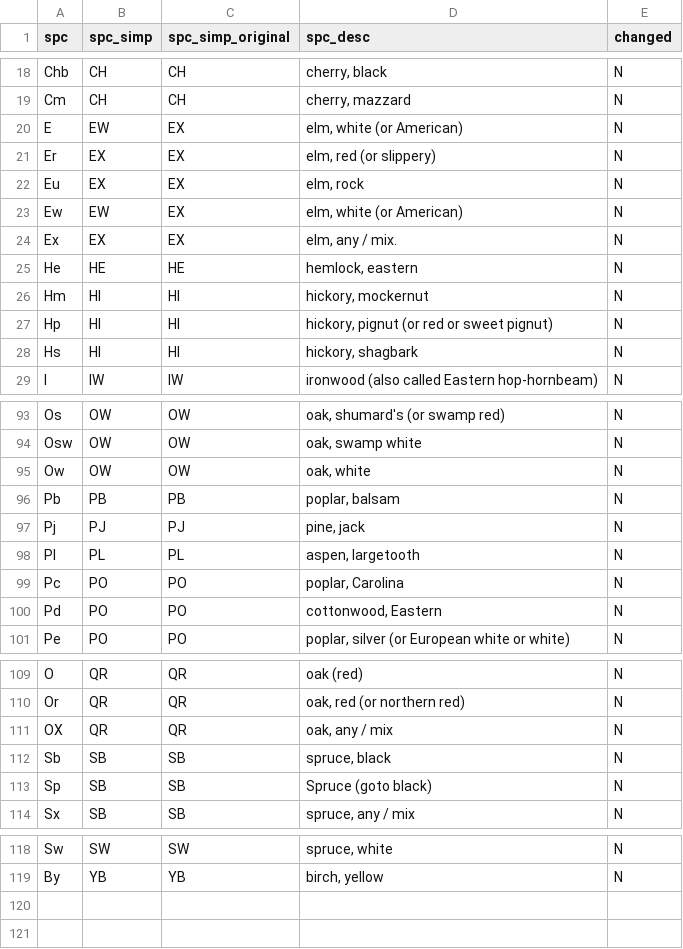
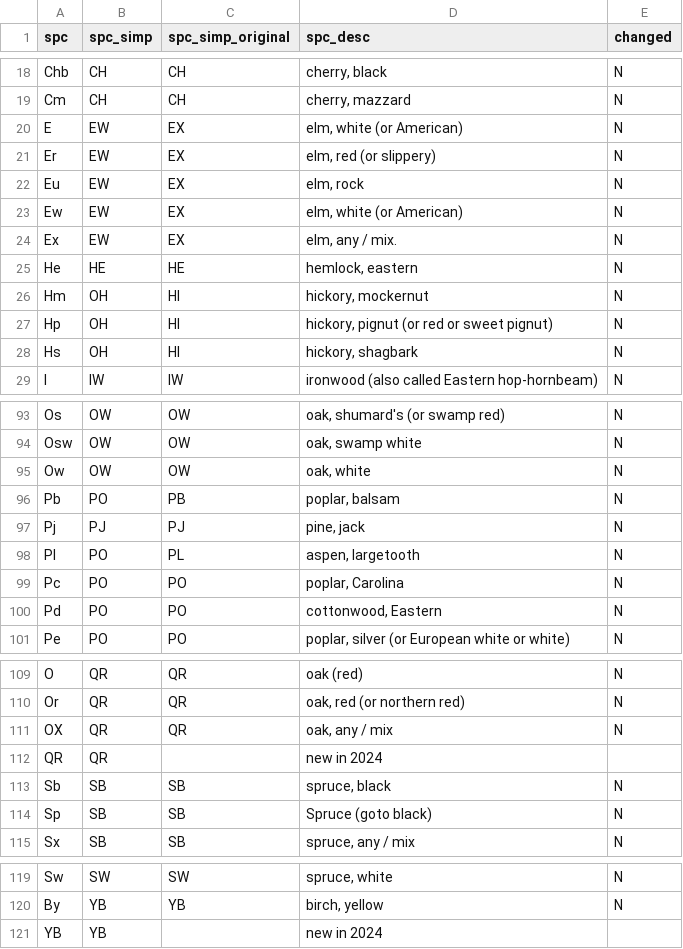
Before and after one commit to dan-e-lk/p2t_ArcMap10_Tools, a CSV file: Misc/FEC_EcositePredictor/tbl_spp_fec_eco_use_only.csv, drawn as a sheet; only a part is shown, gaps mark what is left out.

Commit message:
revised tbl_spc for fec ecosite tool

```diff
--- a/Misc/FEC_EcositePredictor/tbl_spp_fec_eco_use_only.csv
+++ b/Misc/FEC_EcositePredictor/tbl_spp_fec_eco_use_only.csv
@@ -20,10 +20,10 @@ Cm,CH,CH,"cherry, mazzard",N
 E,EW,EX,"elm, white (or American)",N
-Er,EX,EX,"elm, red (or slippery)",N
-Eu,EX,EX,"elm, rock",N
+Er,EW,EX,"elm, red (or slippery)",N
+Eu,EW,EX,"elm, rock",N
 Ew,EW,EX,"elm, white (or American)",N
-Ex,EX,EX,"elm, any / mix.",N
+Ex,EW,EX,"elm, any / mix.",N
 He,HE,HE,"hemlock, eastern",N
-Hm,HI,HI,"hickory, mockernut",N
-Hp,HI,HI,"hickory, pignut (or red or sweet pignut)",N
-Hs,HI,HI,"hickory, shagbark",N
+Hm,OH,HI,"hickory, mockernut",N
+Hp,OH,HI,"hickory, pignut (or red or sweet pignut)",N
+Hs,OH,HI,"hickory, shagbark",N
 I,IW,IW,ironwood (also called Eastern hop-hornbeam),N
@@ -95,5 +95,5 @@ Osw,OW,OW,"oak, swamp white",N
 Ow,OW,OW,"oak, white",N
-Pb,PB,PB,"poplar, balsam",N
+Pb,PO,PB,"poplar, balsam",N
 Pj,PJ,PJ,"pine, jack",N
-Pl,PL,PL,"aspen, largetooth",N
+Pl,PO,PL,"aspen, largetooth",N
 Pc,PO,PO,"poplar, Carolina",N
@@ -111,2 +111,3 @@ Or,QR,QR,"oak, red (or northern red)",N
 OX,QR,QR,"oak, any / mix",N
+QR,QR,,new in 2024,
 Sb,SB,SB,"spruce, black",N
@@ -119 +120,2 @@ Sw,SW,SW,"spruce, white",N
 By,YB,YB,"birch, yellow",N
+YB,YB,,new in 2024,
```
Also changed, not shown: 5 other files.
